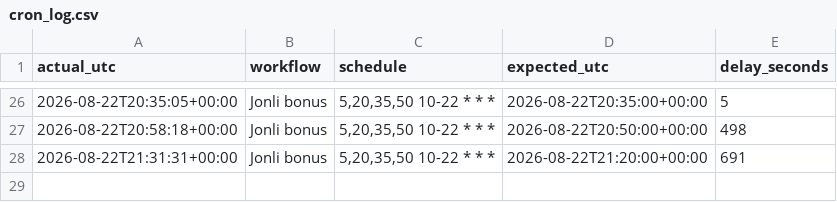
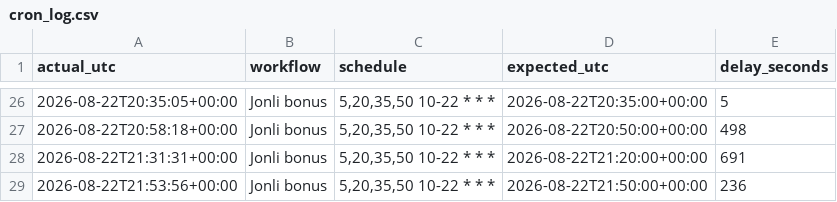
Before and after one commit to Ilkhomjoon/FPLUzbekistan, a CSV file: data/cron_log.csv, drawn as a sheet; only a part is shown, gaps mark what is left out.

```diff
--- a/data/cron_log.csv
+++ b/data/cron_log.csv
@@ -28 +28,2 @@ actual_utc,workflow,schedule,expected_utc,delay_seconds
 2026-08-22T21:31:31+00:00,Jonli bonus,"5,20,35,50 10-22 * * *",2026-08-22T21:20:00+00:00,691
+2026-08-22T21:53:56+00:00,Jonli bonus,"5,20,35,50 10-22 * * *",2026-08-22T21:50:00+00:00,236
```
